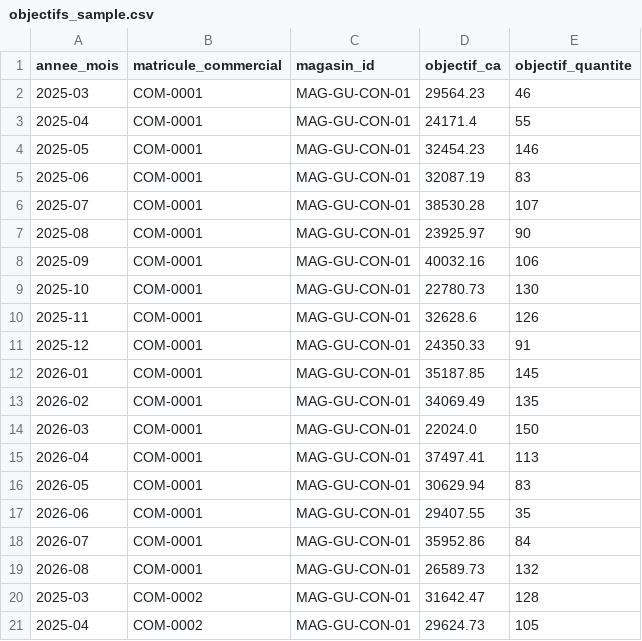
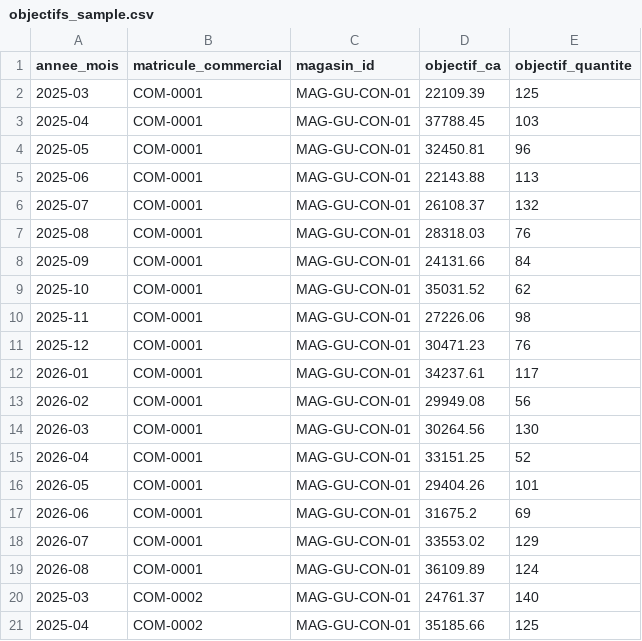
Before and after one commit to gbaderoga/sid-nimba-distribution, a CSV file: data/samples/objectifs_sample.csv, drawn as a sheet.

```diff
--- a/data/samples/objectifs_sample.csv
+++ b/data/samples/objectifs_sample.csv
@@ -1,21 +1,21 @@
 annee_mois,matricule_commercial,magasin_id,objectif_ca,objectif_quantite
-2025-03,COM-0001,MAG-GU-CON-01,29564.23,46
-2025-04,COM-0001,MAG-GU-CON-01,24171.4,55
-2025-05,COM-0001,MAG-GU-CON-01,32454.23,146
-2025-06,COM-0001,MAG-GU-CON-01,32087.19,83
-2025-07,COM-0001,MAG-GU-CON-01,38530.28,107
-2025-08,COM-0001,MAG-GU-CON-01,23925.97,90
-2025-09,COM-0001,MAG-GU-CON-01,40032.16,106
-2025-10,COM-0001,MAG-GU-CON-01,22780.73,130
-2025-11,COM-0001,MAG-GU-CON-01,32628.6,126
-2025-12,COM-0001,MAG-GU-CON-01,24350.33,91
-2026-01,COM-0001,MAG-GU-CON-01,35187.85,145
-2026-02,COM-0001,MAG-GU-CON-01,34069.49,135
-2026-03,COM-0001,MAG-GU-CON-01,22024.0,150
-2026-04,COM-0001,MAG-GU-CON-01,37497.41,113
-2026-05,COM-0001,MAG-GU-CON-01,30629.94,83
-2026-06,COM-0001,MAG-GU-CON-01,29407.55,35
-2026-07,COM-0001,MAG-GU-CON-01,35952.86,84
-2026-08,COM-0001,MAG-GU-CON-01,26589.73,132
-2025-03,COM-0002,MAG-GU-CON-01,31642.47,128
-2025-04,COM-0002,MAG-GU-CON-01,29624.73,105
+2025-03,COM-0001,MAG-GU-CON-01,22109.39,125
+2025-04,COM-0001,MAG-GU-CON-01,37788.45,103
+2025-05,COM-0001,MAG-GU-CON-01,32450.81,96
+2025-06,COM-0001,MAG-GU-CON-01,22143.88,113
+2025-07,COM-0001,MAG-GU-CON-01,26108.37,132
+2025-08,COM-0001,MAG-GU-CON-01,28318.03,76
+2025-09,COM-0001,MAG-GU-CON-01,24131.66,84
+2025-10,COM-0001,MAG-GU-CON-01,35031.52,62
+2025-11,COM-0001,MAG-GU-CON-01,27226.06,98
+2025-12,COM-0001,MAG-GU-CON-01,30471.23,76
+2026-01,COM-0001,MAG-GU-CON-01,34237.61,117
+2026-02,COM-0001,MAG-GU-CON-01,29949.08,56
+2026-03,COM-0001,MAG-GU-CON-01,30264.56,130
+2026-04,COM-0001,MAG-GU-CON-01,33151.25,52
+2026-05,COM-0001,MAG-GU-CON-01,29404.26,101
+2026-06,COM-0001,MAG-GU-CON-01,31675.2,69
+2026-07,COM-0001,MAG-GU-CON-01,33553.02,129
+2026-08,COM-0001,MAG-GU-CON-01,36109.89,124
+2025-03,COM-0002,MAG-GU-CON-01,24761.37,140
+2025-04,COM-0002,MAG-GU-CON-01,35185.66,125
```
Also changed, not shown: 1 other file.
